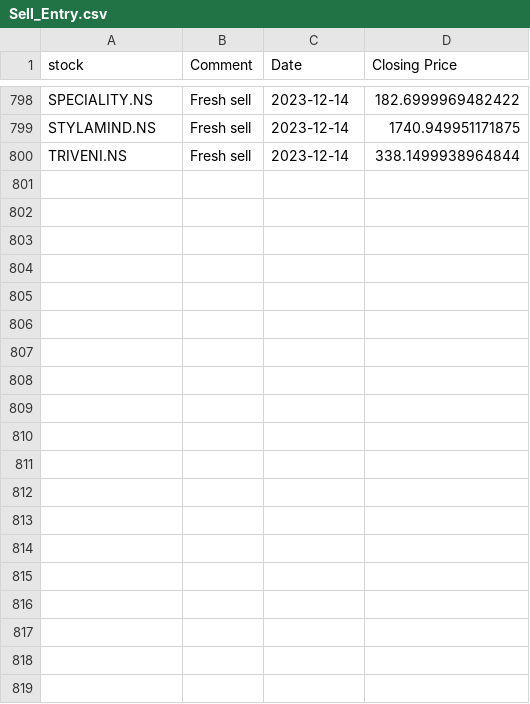
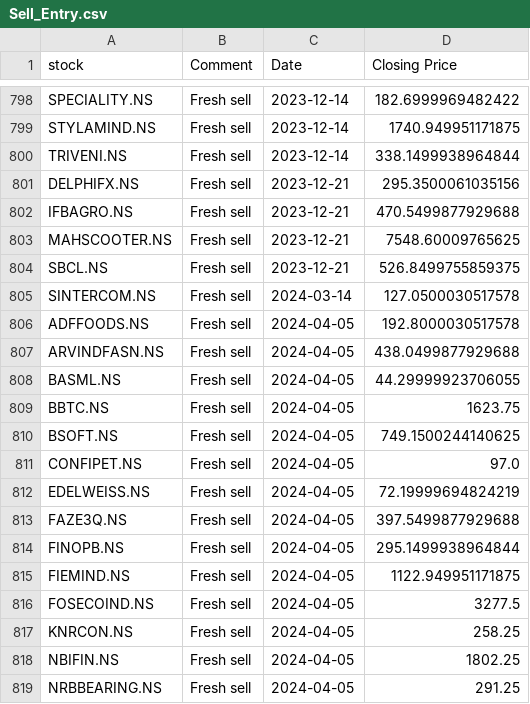
Before and after one commit to munivadlamudi/marketdata_analysis, a CSV file: Sell_Entry.csv, drawn as a sheet; only a part is shown, gaps mark what is left out; the diff covers the shown part only.

```diff
--- a/Sell_Entry.csv
+++ b/Sell_Entry.csv
@@ -800 +800,20 @@ STYLAMIND.NS,Fresh sell,2023-12-14,1740.949951171875
 TRIVENI.NS,Fresh sell,2023-12-14,338.1499938964844
+DELPHIFX.NS,Fresh sell,2023-12-21,295.3500061035156
+IFBAGRO.NS,Fresh sell,2023-12-21,470.5499877929688
+MAHSCOOTER.NS,Fresh sell,2023-12-21,7548.60009765625
+SBCL.NS,Fresh sell,2023-12-21,526.8499755859375
+SINTERCOM.NS,Fresh sell,2024-03-14,127.0500030517578
+ADFFOODS.NS,Fresh sell,2024-04-05,192.8000030517578
+ARVINDFASN.NS,Fresh sell,2024-04-05,438.0499877929688
+BASML.NS,Fresh sell,2024-04-05,44.29999923706055
+BBTC.NS,Fresh sell,2024-04-05,1623.75
+BSOFT.NS,Fresh sell,2024-04-05,749.1500244140625
+CONFIPET.NS,Fresh sell,2024-04-05,97.0
+EDELWEISS.NS,Fresh sell,2024-04-05,72.19999694824219
+FAZE3Q.NS,Fresh sell,2024-04-05,397.5499877929688
+FINOPB.NS,Fresh sell,2024-04-05,295.1499938964844
+FIEMIND.NS,Fresh sell,2024-04-05,1122.949951171875
+FOSECOIND.NS,Fresh sell,2024-04-05,3277.5
+KNRCON.NS,Fresh sell,2024-04-05,258.25
+NBIFIN.NS,Fresh sell,2024-04-05,1802.25
+NRBBEARING.NS,Fresh sell,2024-04-05,291.25
```
Also changed, not shown: 15 added rows elsewhere in this file, Buy_Entry.csv, 2 other files.
